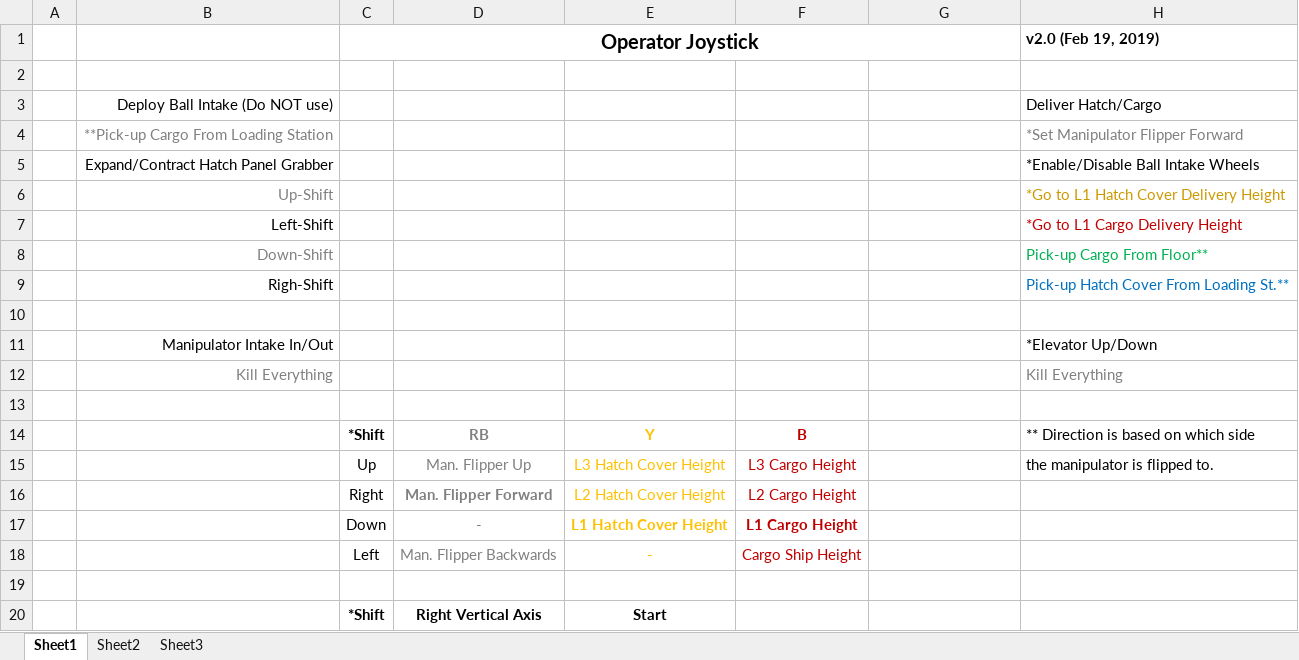
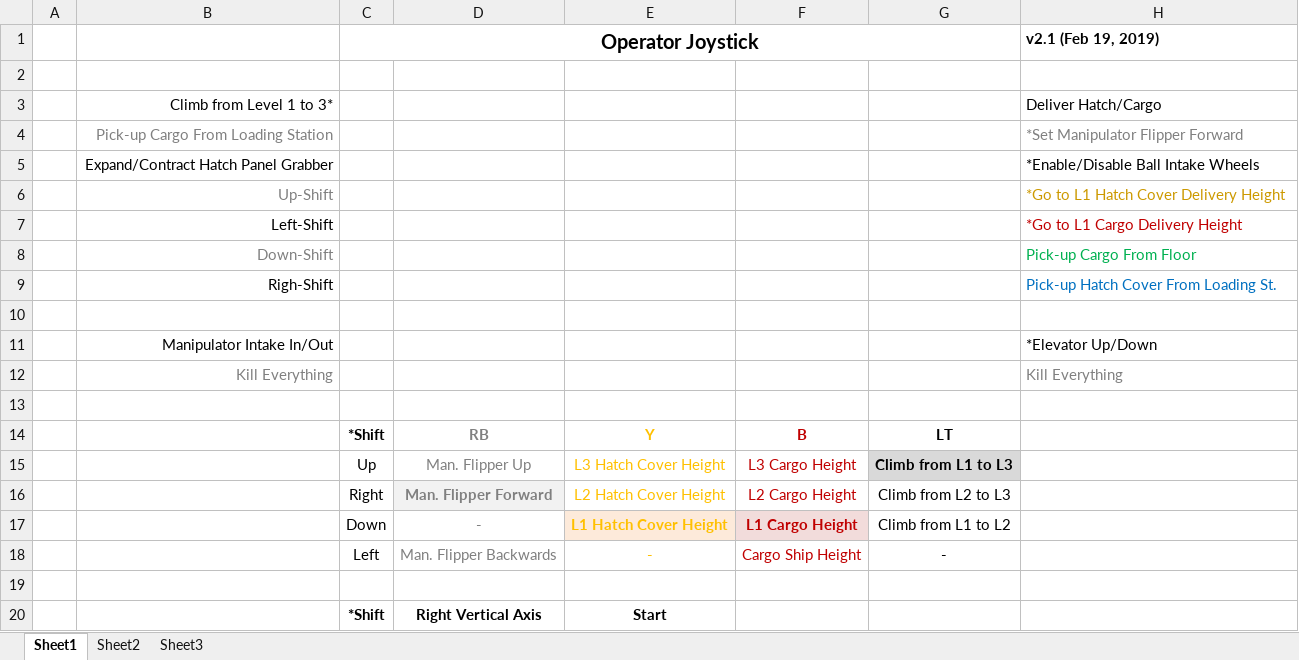
Before and after one commit to 4917EDSS/2019repo, an Excel workbook: 2019CompetitionBot/Joystick Mapping.xlsx, sheet Sheet1, drawn as a sheet; only a part is shown; values as stored, in another font and other column widths than the file's, no borders; charts and pictures not drawn; the diff names each change by its address in the sheet, - before the commit and + after, or states it on an @@ line.

Commit message:
Updated joystick map to v2.1

```diff
--- a/2019CompetitionBot/Joystick Mapping.xlsx (sheet Sheet1)
+++ b/2019CompetitionBot/Joystick Mapping.xlsx (sheet Sheet1)
-H1: v2.0 (Feb 19, 2019)
+H1: v2.1 (Feb 19, 2019)
-B3: Deploy Ball Intake (Do NOT use)
+B3: Climb from Level 1 to 3*
-B4: **Pick-up Cargo From Loading Station
+B4: Pick-up Cargo From Loading Station
-H8 (v2.1 (Feb 19, 2019)): Pick-up Cargo From Floor**
+H8 (v2.1 (Feb 19, 2019)): Pick-up Cargo From Floor
-H9 (v2.1 (Feb 19, 2019)): Pick-up Hatch Cover From Loading St.**
+H9 (v2.1 (Feb 19, 2019)): Pick-up Hatch Cover From Loading St.
-G14: (empty)
+G14: LT
-H14 (v2.1 (Feb 19, 2019)): ** Direction is based on which side
+H14 (v2.1 (Feb 19, 2019)): (empty)
-G15: (empty)
+G15: Climb from L1 to L3
-G15 fill: none
+G15 fill: #D9D9D9
-H15 (v2.1 (Feb 19, 2019)): the manipulator is flipped to.
+H15 (v2.1 (Feb 19, 2019)): (empty)
-D16 fill: none
+D16 fill: #F2F2F2
-G16: (empty)
+G16: Climb from L2 to L3
-E17 fill: none
+E17 fill: #FDEADA
-F17 fill: none
+F17 fill: #F2DCDB
-G17: (empty)
+G17: Climb from L1 to L2
-G18: (empty)
+G18: -
```
